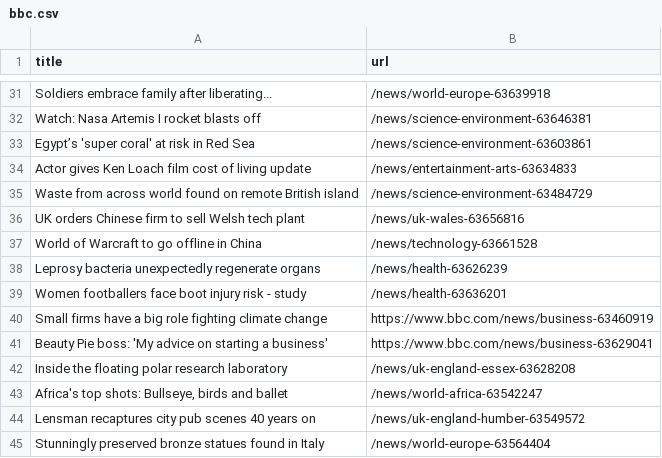
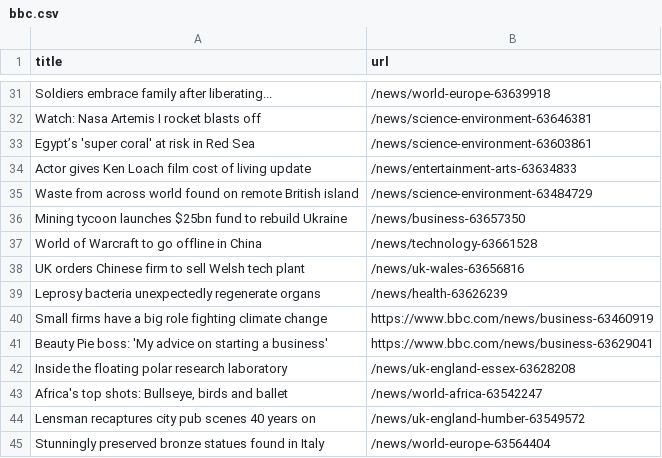
Before and after one commit to torythetortle/automatic-scraper-bbc, a CSV file: bbc.csv, drawn as a sheet; only a part is shown, gaps mark what is left out.

```diff
--- a/bbc.csv
+++ b/bbc.csv
@@ -35,6 +35,6 @@ Actor gives Ken Loach film cost of living update,/news/entertainment-arts-636348
 Waste from across world found on remote British island,/news/science-environment-63484729
+Mining tycoon launches $25bn fund to rebuild Ukraine,/news/business-63657350
+World of Warcraft to go offline in China,/news/technology-63661528
 UK orders Chinese firm to sell Welsh tech plant,/news/uk-wales-63656816
-World of Warcraft to go offline in China,/news/technology-63661528
 Leprosy bacteria unexpectedly regenerate organs,/news/health-63626239
-Women footballers face boot injury risk - study,/news/health-63636201
 Small firms have a big role fighting climate change,https://www.bbc.com/news/business-63460919
```
